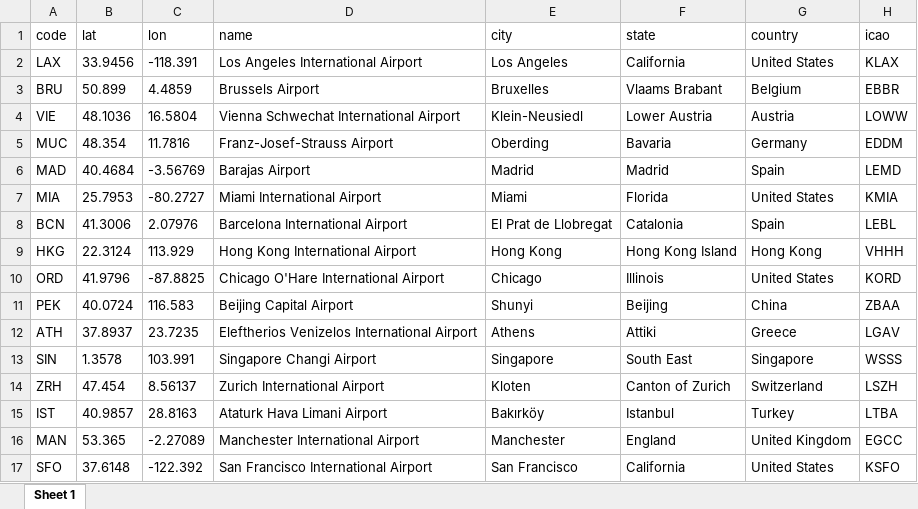
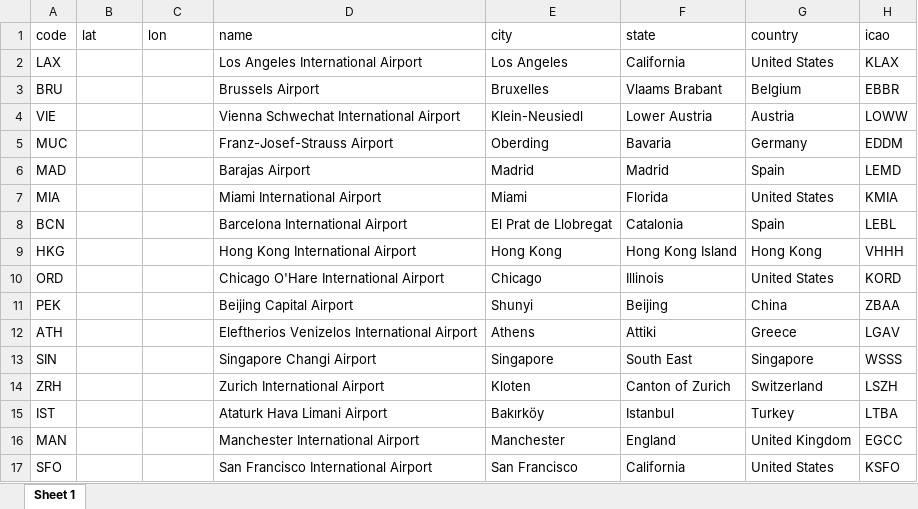
Before and after one commit to shaoservicenow/travelrequest, an Excel workbook: docs/downloads/airports.xlsx, sheet Sheet 1, drawn as a sheet; only a part is shown; values as stored, in another font and other column widths than the file's, no borders; the diff covers the shown part only; the diff names each change by its address in the sheet, - before the commit and + after, or states it on an @@ line.

```diff
--- a/docs/downloads/airports.xlsx (sheet Sheet 1)
+++ b/docs/downloads/airports.xlsx (sheet Sheet 1)
-B2 (lat): 33.9456
+B2 (lat): (empty)
-C2 (lon): -118.391
+C2 (lon): (empty)
-B3 (lat): 50.899
+B3 (lat): (empty)
-C3 (lon): 4.4859
+C3 (lon): (empty)
-B4 (lat): 48.1036
+B4 (lat): (empty)
-C4 (lon): 16.5804
+C4 (lon): (empty)
-B5 (lat): 48.354
+B5 (lat): (empty)
-C5 (lon): 11.7816
+C5 (lon): (empty)
-B6 (lat): 40.4684
+B6 (lat): (empty)
-C6 (lon): -3.56769
+C6 (lon): (empty)
-B7 (lat): 25.7953
+B7 (lat): (empty)
-C7 (lon): -80.2727
+C7 (lon): (empty)
-B8 (lat): 41.3006
+B8 (lat): (empty)
-C8 (lon): 2.07976
+C8 (lon): (empty)
-B9 (lat): 22.3124
+B9 (lat): (empty)
-C9 (lon): 113.929
+C9 (lon): (empty)
-B10 (lat): 41.9796
+B10 (lat): (empty)
-C10 (lon): -87.8825
+C10 (lon): (empty)
-B11 (lat): 40.0724
+B11 (lat): (empty)
-C11 (lon): 116.583
+C11 (lon): (empty)
-B12 (lat): 37.8937
+B12 (lat): (empty)
-C12 (lon): 23.7235
+C12 (lon): (empty)
-B13 (lat): 1.3578
+B13 (lat): (empty)
-C13 (lon): 103.991
+C13 (lon): (empty)
-B14 (lat): 47.454
+B14 (lat): (empty)
-C14 (lon): 8.56137
+C14 (lon): (empty)
-B15 (lat): 40.9857
+B15 (lat): (empty)
-C15 (lon): 28.8163
+C15 (lon): (empty)
-B16 (lat): 53.365
+B16 (lat): (empty)
-C16 (lon): -2.27089
+C16 (lon): (empty)
-B17 (lat): 37.6148
+B17 (lat): (empty)
-C17 (lon): -122.392
+C17 (lon): (empty)
```
Also changed, not shown: 168 edited cells elsewhere in this sheet, 36 other files.
